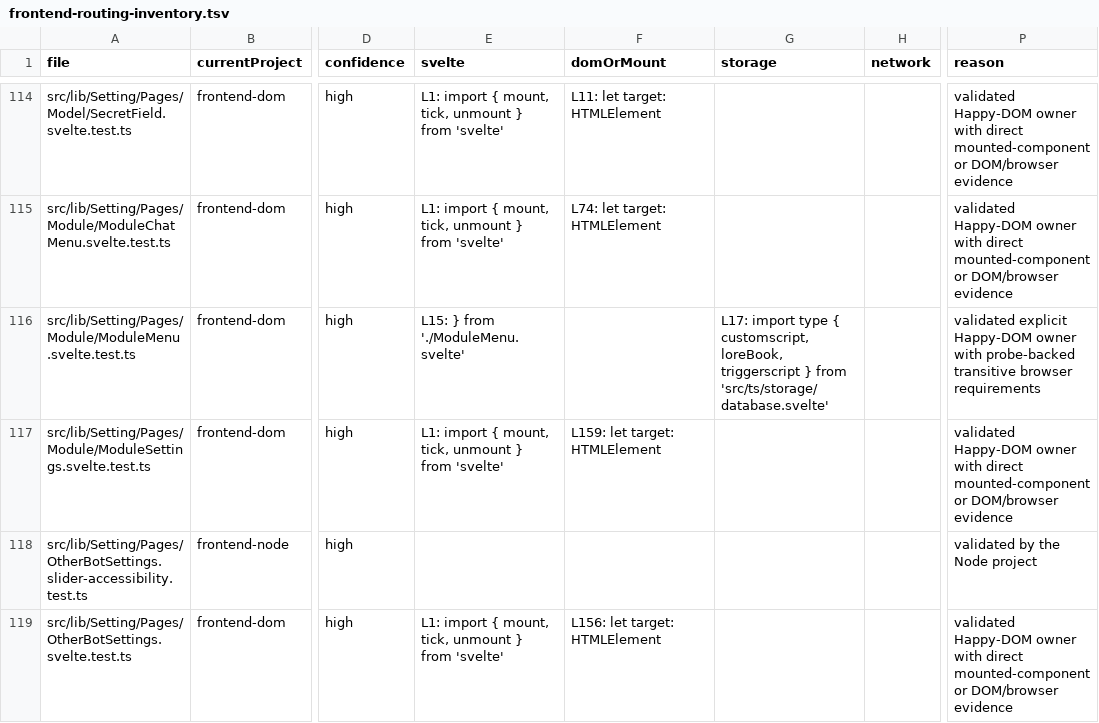
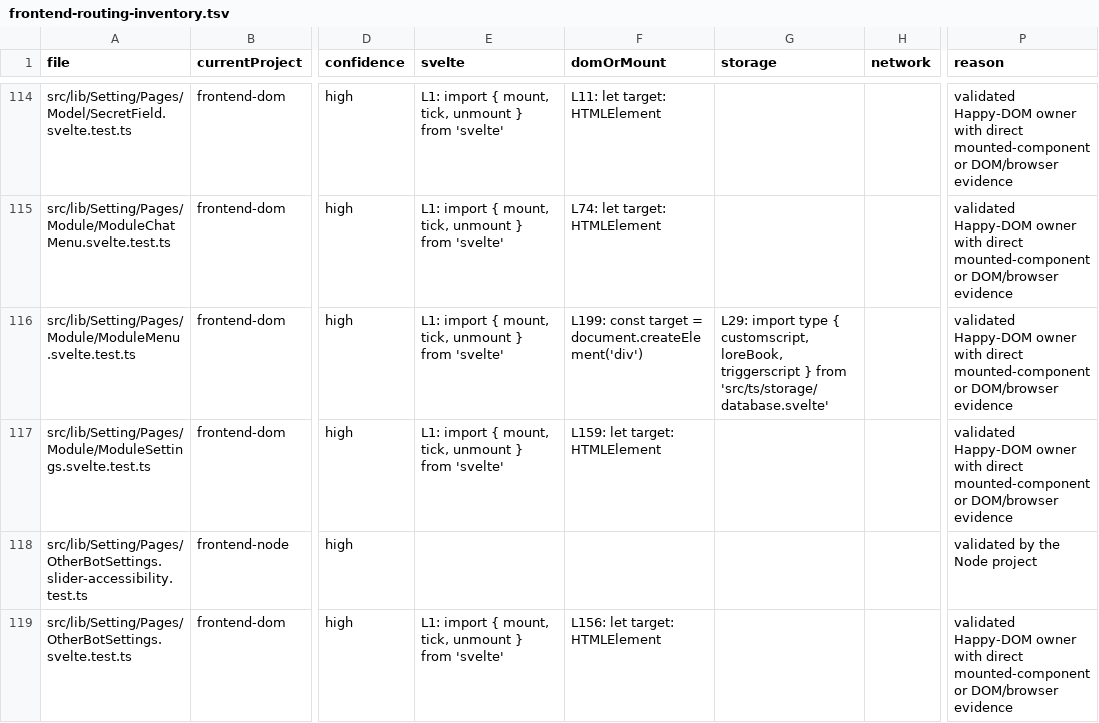
Before and after one commit to rhplus0831/RisuAI, a TSV file: docs/plan/test-suite-effectiveness-audit/frontend-routing-inventory.tsv, drawn as a sheet; only a part is shown, gaps mark what is left out; the diff covers the shown part only; the diff names each change by its address in the sheet, - before the commit and + after, or states it on an @@ line.

```diff
--- a/docs/plan/test-suite-effectiveness-audit/frontend-routing-inventory.tsv
+++ b/docs/plan/test-suite-effectiveness-audit/frontend-routing-inventory.tsv
-E116 (svelte): L15: } from './ModuleMenu.svelte'
+E116 (svelte): L1: import { mount, tick, unmount } from 'svelte'
-F116 (domOrMount): (empty)
+F116 (domOrMount): L199: const target = document.createElement('div')
-G116 (storage): L17: import type…
+G116 (storage): L29: import type…
-P116 (reason): validated explicit Happy-DOM owner with probe-backed transitive browser requirements
+P116 (reason): validated Happy-DOM owner with direct mounted-component or DOM/browser evidence
```
Also changed, not shown: 1 added row and 11 edited cells elsewhere in this file, 4 other files.
